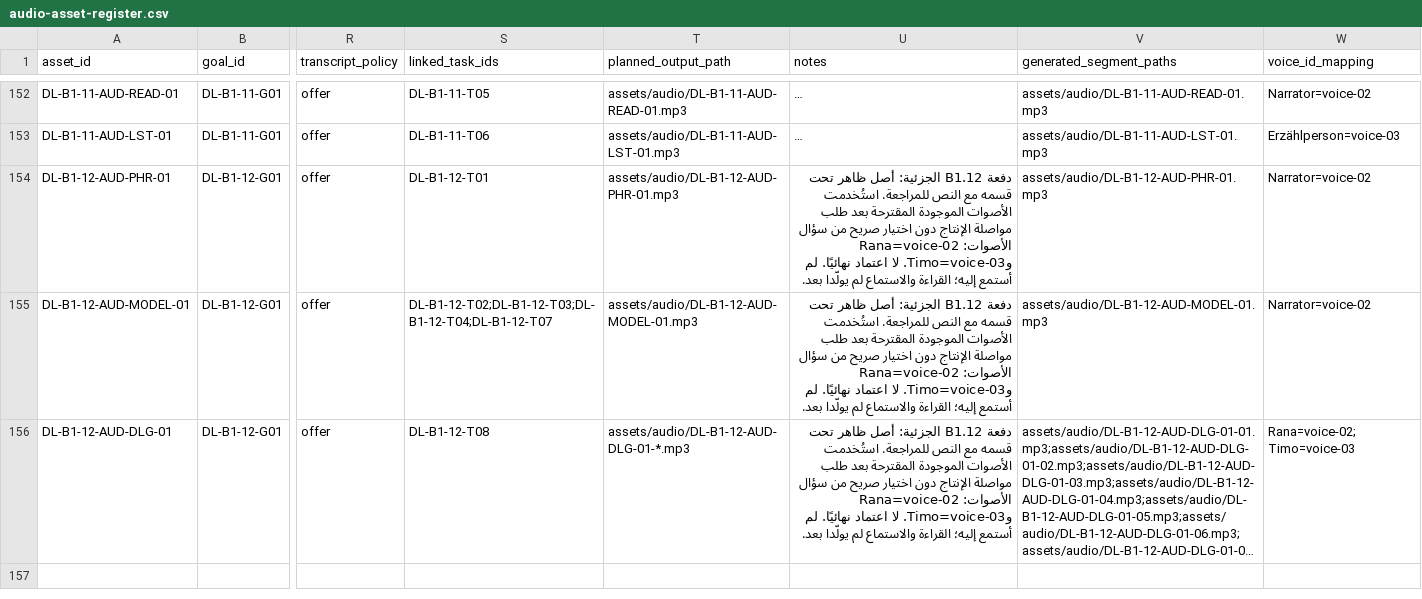
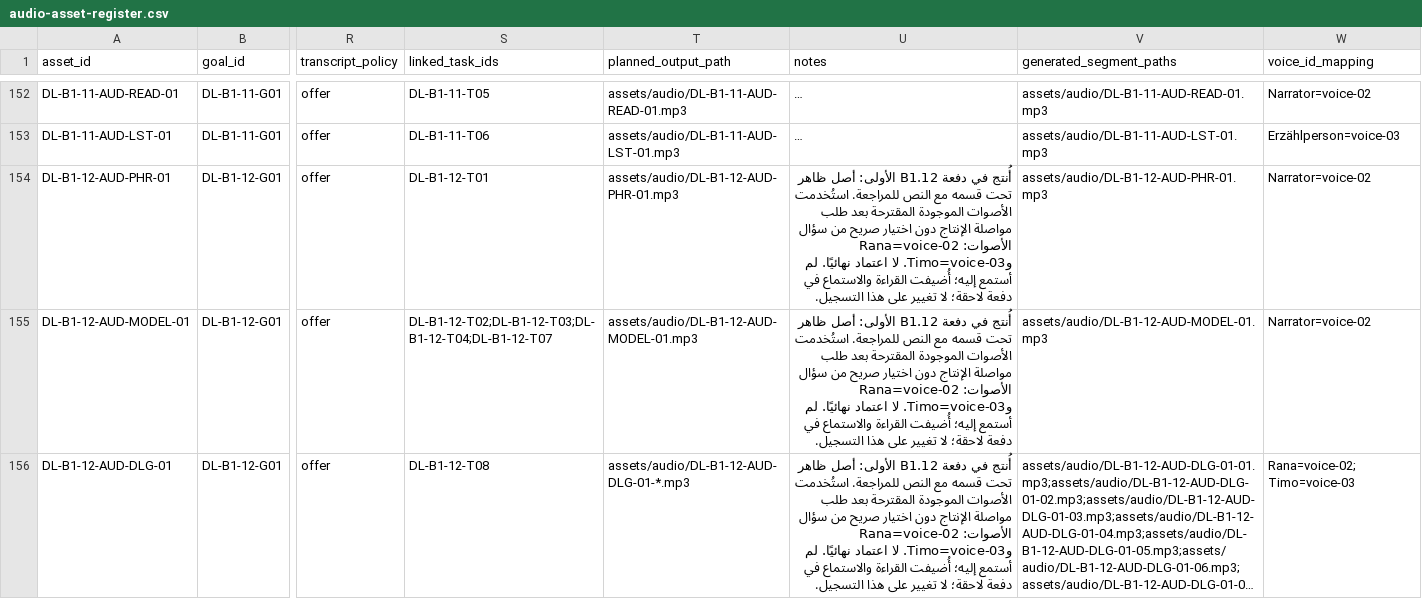
Before and after one commit to naderba69/deutschlern, a CSV file: data/audio-asset-register.csv, drawn as a sheet; only a part is shown, gaps mark what is left out; long unchanged cells end in …; the diff covers the shown part only; the diff names each change by its address in the sheet, - before the commit and + after, or states it on an @@ line.

```diff
--- a/data/audio-asset-register.csv
+++ b/data/audio-asset-register.csv
-U154:U156 (notes): دفعة B1.12 الجزئية: أصل ظاهر تحت قسمه مع النص للمراجعة. استُخدمت الأصوات الموجودة المقترحة بعد طلب مواصلة الإنتاج دون اختيار صريح من سؤال الأصوات: Rana=voice-02 وTimo=voice-03. لا اعتماد نهائيًا. لم أستمع إليه؛ القراءة والاستماع لم يولّدا بعد.
+U154:U156 (notes): أُنتج في دفعة B1.12 الأولى: أصل ظاهر تحت قسمه مع النص للمراجعة. استُخدمت الأصوات الموجودة المقترحة بعد طلب مواصلة الإنتاج دون اختيار صريح من سؤال الأصوات: Rana=voice-02 وTimo=voice-03. لا اعتماد نهائيًا. لم أستمع إليه؛ أُضيفت القراءة والاستماع في دفعة لاحقة؛ لا تغيير على هذا التسجيل.
```
Also changed, not shown: 2 added rows elsewhere in this file, 11 other files.
